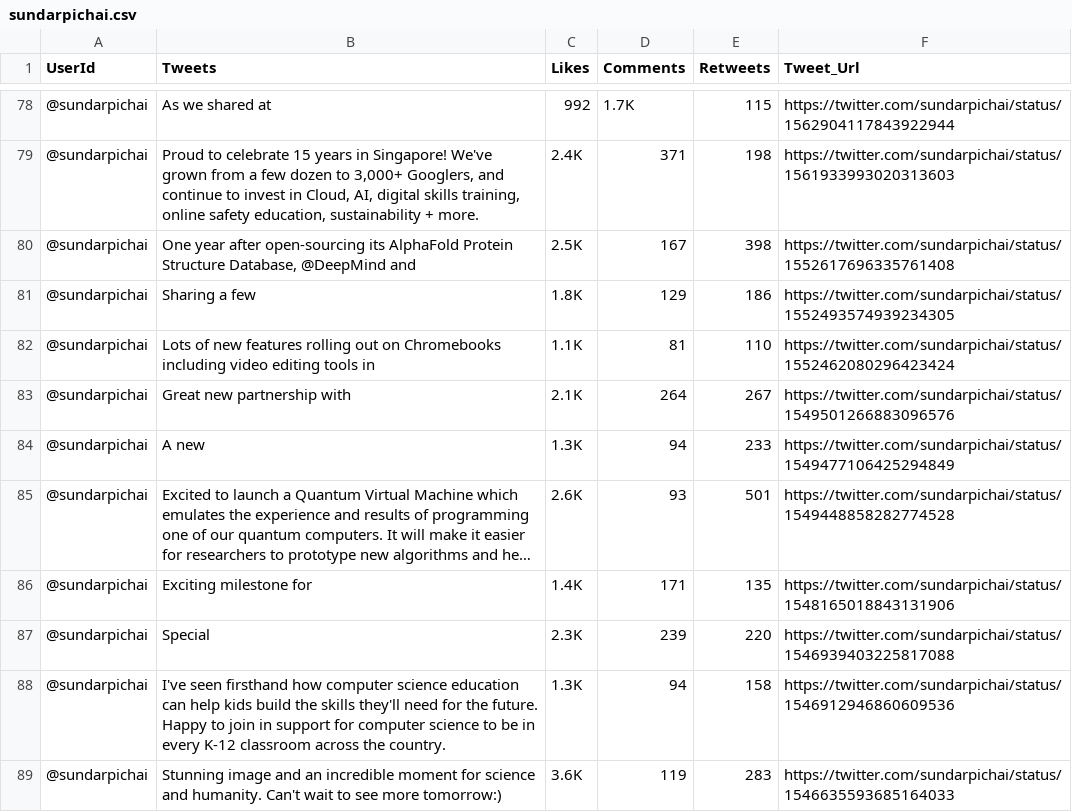
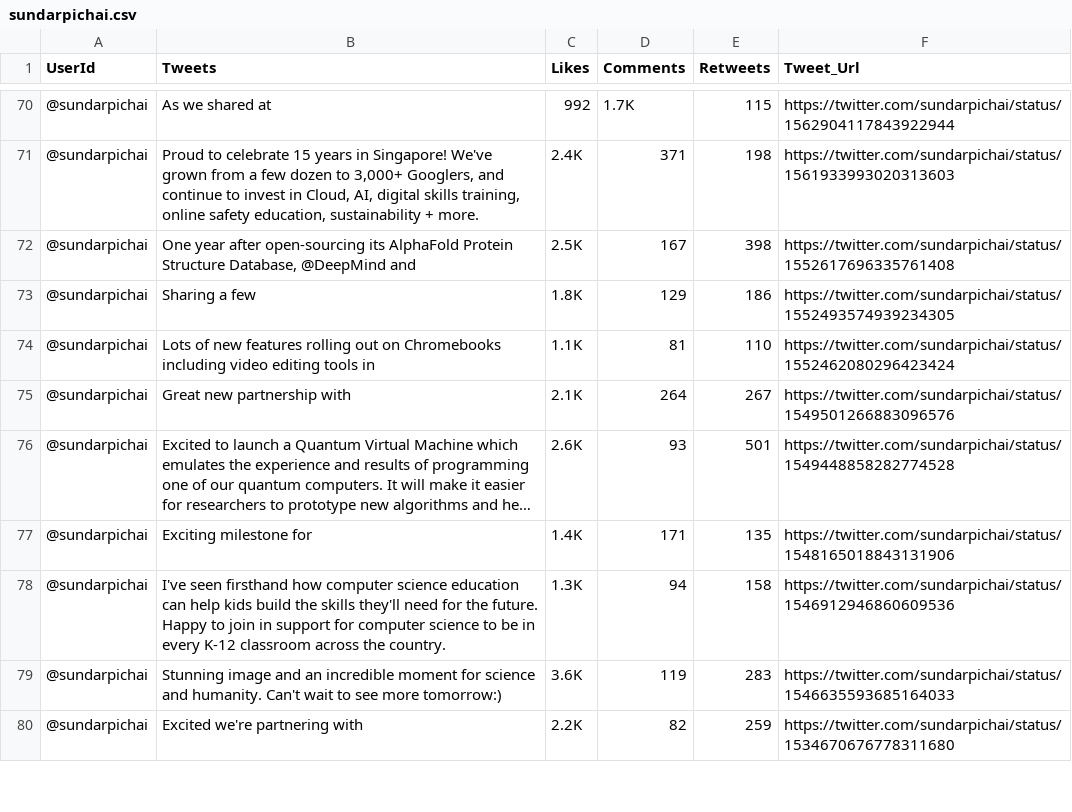
Before and after one commit to MOHIT282/Twitter-Bot-Detection, a CSV file: datasets/cleaned_data/sundarpichai.csv, drawn as a sheet; only a part is shown, gaps mark what is left out; the shorter side is filled out with more unchanged rows; long unchanged cells end in …; the diff covers the shown part only; the diff names each change by its address in the sheet, - before the commit and + after, or states it on an @@ line.

```diff
--- a/datasets/cleaned_data/sundarpichai.csv
+++ b/datasets/cleaned_data/sundarpichai.csv
-row 84: @sundarpichai | A new | 1.3K | 94 | 233 | https://twitter.com/sundarpichai/status/1549477106425294849
-row 87: @sundarpichai | Special | 2.3K | 239 | 220 | https://twitter.com/sundarpichai/status/1546939403225817088
```
Also changed, not shown: 31 removed rows elsewhere in this file, datasets/cleaned_data/IRCTCofficial.csv, datasets/cleaned_data/SAS.csv, 24 other files.
